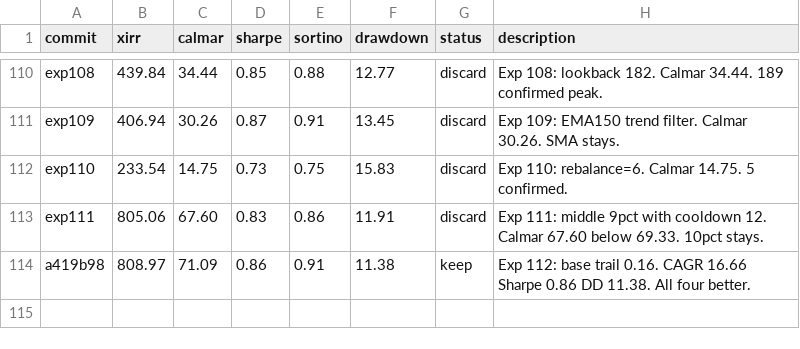
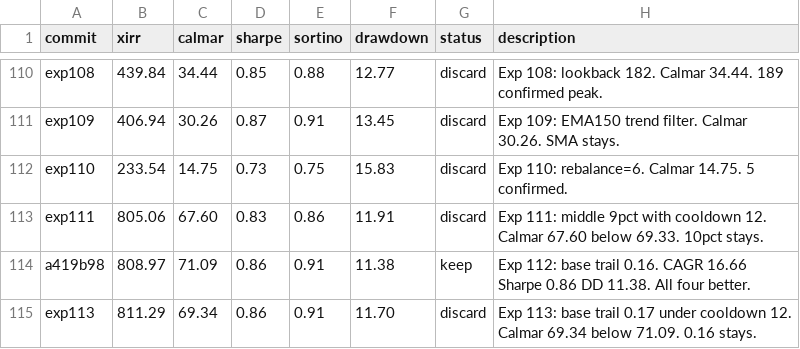
Before and after one commit to meet-minimalist/Backtrader-experiments, a TSV file: results.tsv, drawn as a sheet; only a part is shown, gaps mark what is left out; the diff names each change by its address in the sheet, - before the commit and + after, or states it on an @@ line.

```diff
--- a/results.tsv
+++ b/results.tsv
+row 115: exp113 | 811.29 | 69.34 | 0.86 | 0.91 | 11.70 | discard | Exp 113: base trail 0.17 under cooldown 12. Calmar 69.34 below 71.09. 0.16 stays.
```
